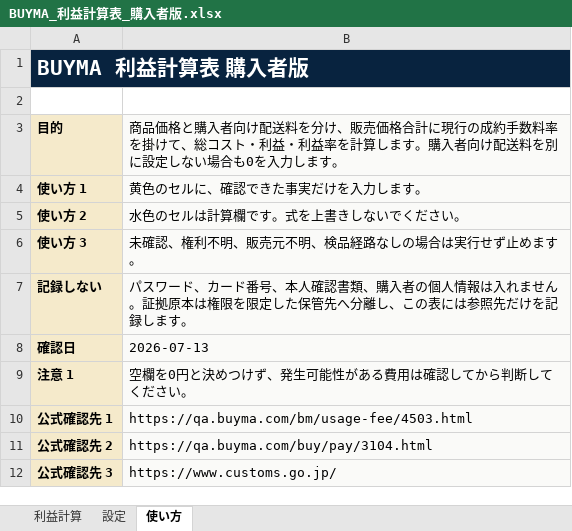
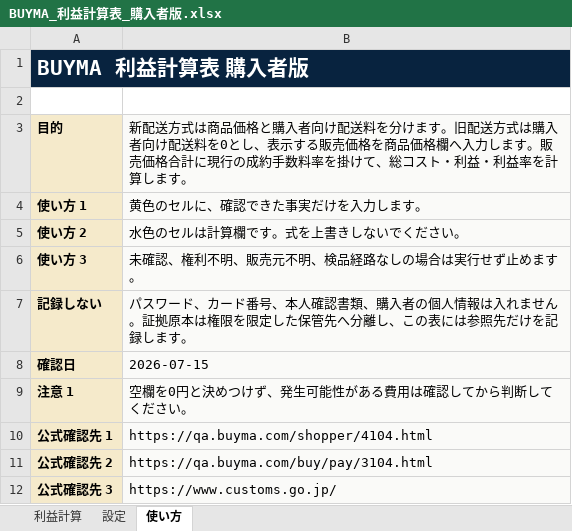
Before and after one commit to corocorobusiness-oss/2nd-brain, an Excel workbook: 01_プロジェクト/BUYMA購入者配布資料/BUYMA_利益計算表_購入者版.xlsx, sheet 使い方, drawn as a sheet; values as stored, in another font and other column widths than the file's, no borders; the diff names each change by its address in the sheet, - before the commit and + after, or states it on an @@ line.

```diff
--- a/01_プロジェクト/BUYMA購入者配布資料/BUYMA_利益計算表_購入者版.xlsx (sheet 使い方)
+++ b/01_プロジェクト/BUYMA購入者配布資料/BUYMA_利益計算表_購入者版.xlsx (sheet 使い方)
-B3: 商品価格と購入者向け配送料を分け、販売価格合計に現行の成約手数料率を掛けて、総コスト・利益・利益率を計算します。購入者向け配送料を別に設定しない場合も0を入力します。
+B3: 新配送方式は商品価格と購入者向け配送料を分けます。旧配送方式は購入者向け配送料を0とし、表示する販売価格を商品価格欄へ入力します。販売価格合計に現行の成約手数料率を掛けて、総コスト・利益・利益率を計算します。
-B8: 2026-07-13
+B8: 2026-07-15
-B10: https://qa.buyma.com/bm/usage-fee/4503.html
+B10: https://qa.buyma.com/shopper/4104.html
```
Also changed, not shown: sheet 利益計算, 01_プロジェクト/BUYMA購入者配布資料/BUYMA_ショップ確認台帳_購入者版.xlsx, 5 other files.
